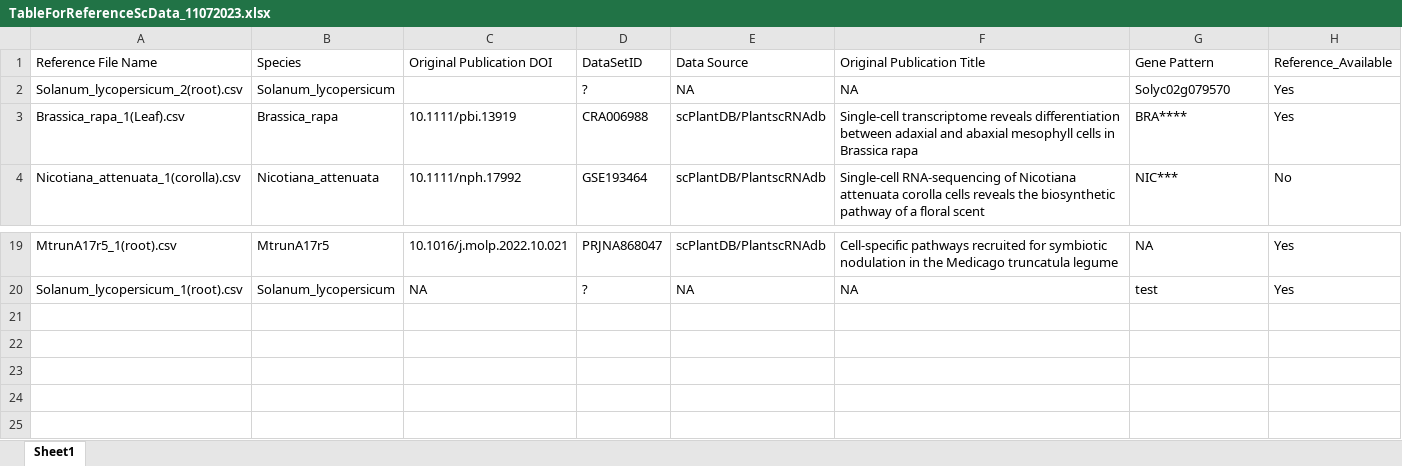
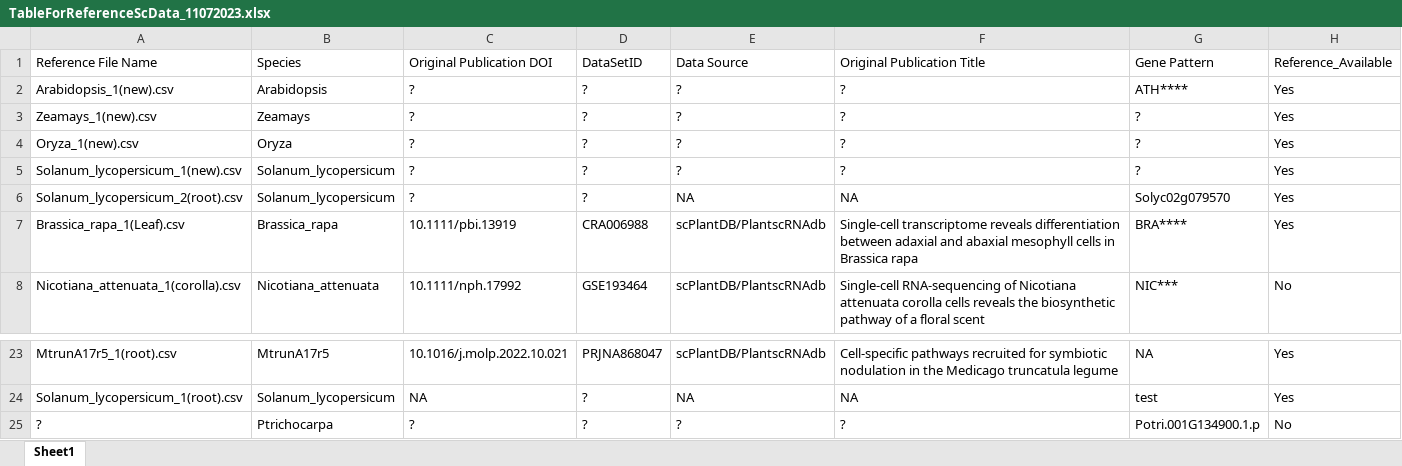
Before and after one commit to LiLabAtVT/OMGBrowser, an Excel workbook: www/input_data/TableForReferenceScData_11072023.xlsx, sheet Sheet1, drawn as a sheet; only a part is shown, gaps mark what is left out; values as stored, in another font and other column widths than the file's, no borders; addresses are those after the commit; the diff names each change by its address in the sheet, - before the commit and + after, or states it on an @@ line.

Commit message:
Added new references for ATH, maize, rice and tomato on top of dropdown

```diff
--- a/www/input_data/TableForReferenceScData_11072023.xlsx (sheet Sheet1)
+++ b/www/input_data/TableForReferenceScData_11072023.xlsx (sheet Sheet1)
+row 2: Arabidopsis_1(new).csv | Arabidopsis | ? | ? | ? | ? | ATH**** | Yes
+row 3: Zeamays_1(new).csv | Zeamays | ? | ? | ? | ? | ? | Yes
+row 4: Oryza_1(new).csv | Oryza | ? | ? | ? | ? | ? | Yes
+row 5: Solanum_lycopersicum_1(new).csv | Solanum_lycopersicum | ? | ? | ? | ? | ? | Yes
-C6: (empty)
+C6: ?
+row 25: ? | Ptrichocarpa | ? | ? | ? | ? | Potri.001G134900.1.p | No
```
Also changed, not shown: 5 other files.
